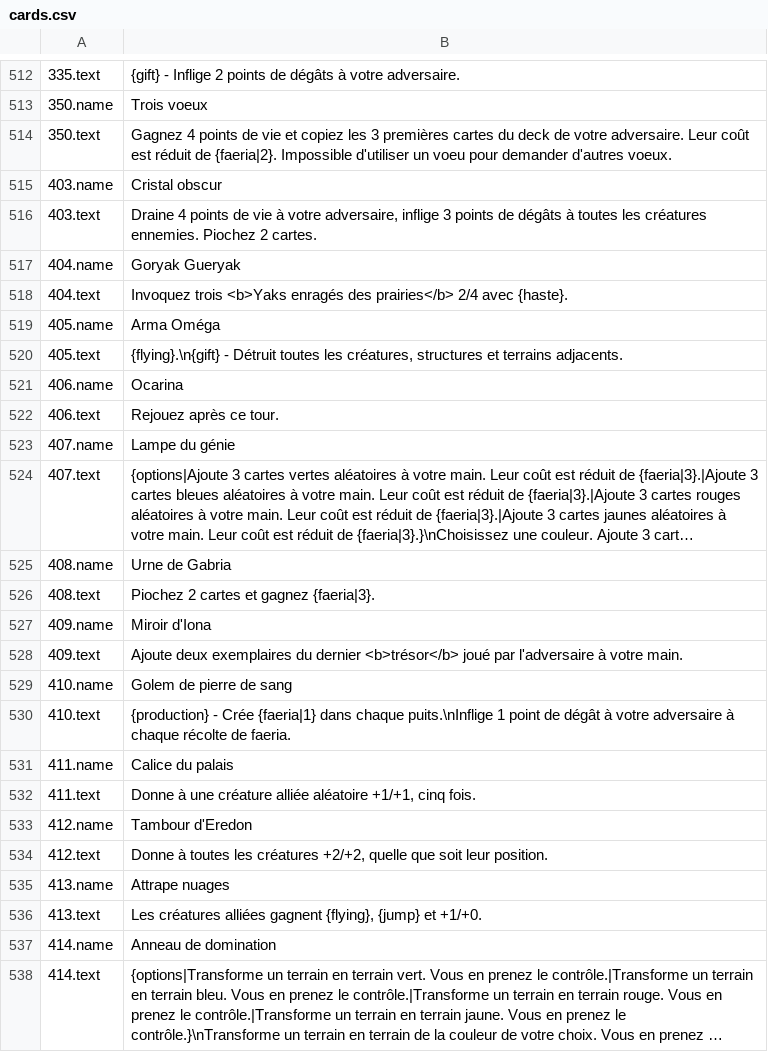
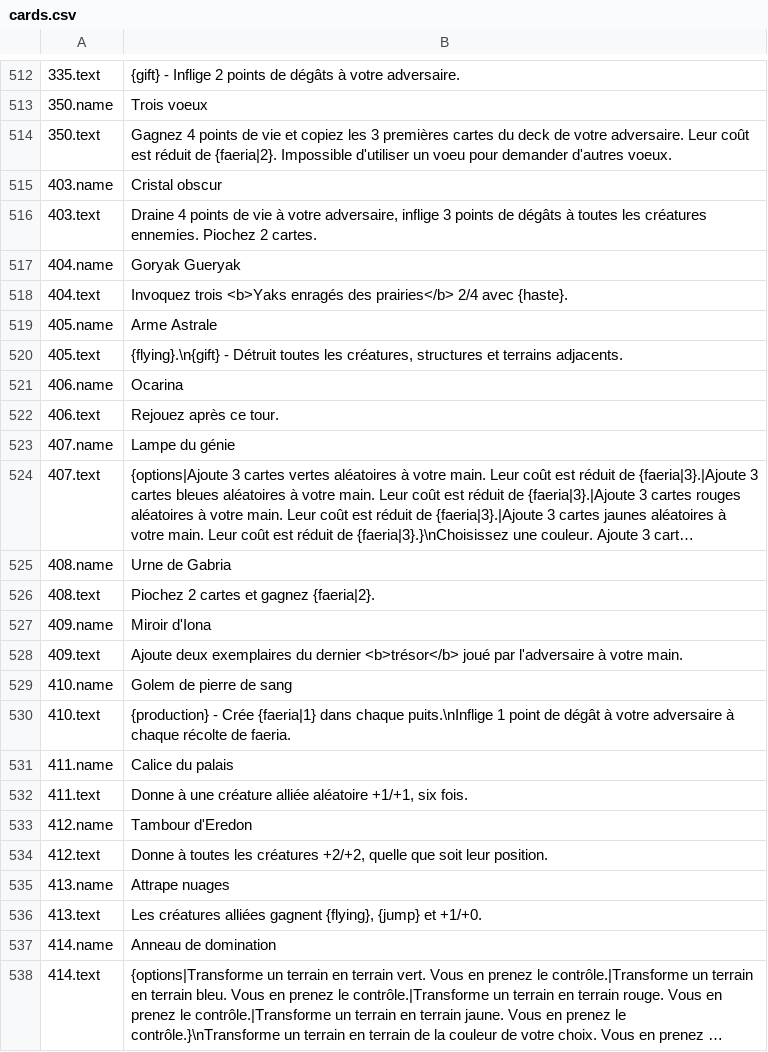
Before and after one commit to eugene-shuvaev/Faeria_Cards, a CSV file: CardExport/French/cards.csv, drawn as a sheet; only a part is shown, gaps mark what is left out; long unchanged cells end in ….

```diff
--- a/CardExport/French/cards.csv
+++ b/CardExport/French/cards.csv
@@ -518,3 +518,3 @@
 404.text;Invoquez trois <b>Yaks enragés des prairies</b> 2/4 avec {haste}.
-405.name;Arma Oméga
+405.name;Arme Astrale
 405.text;{flying}.\n{gift} - Détruit toutes les créatures, structures et terrains adjacents.
@@ -525,3 +525,3 @@
 408.name;Urne de Gabria
-408.text;Piochez 2 cartes et gagnez {faeria|3}.
+408.text;Piochez 2 cartes et gagnez {faeria|2}.
 409.name;Miroir d'Iona
@@ -531,3 +531,3 @@
 411.name;Calice du palais
-411.text;Donne à une créature alliée aléatoire +1/+1, cinq fois.
+411.text;Donne à une créature alliée aléatoire +1/+1, six fois.
 412.name;Tambour d'Eredon
```
Also changed, not shown: CardExport/English/cards.csv, CardExport/German/cards.csv, 4 other files.
